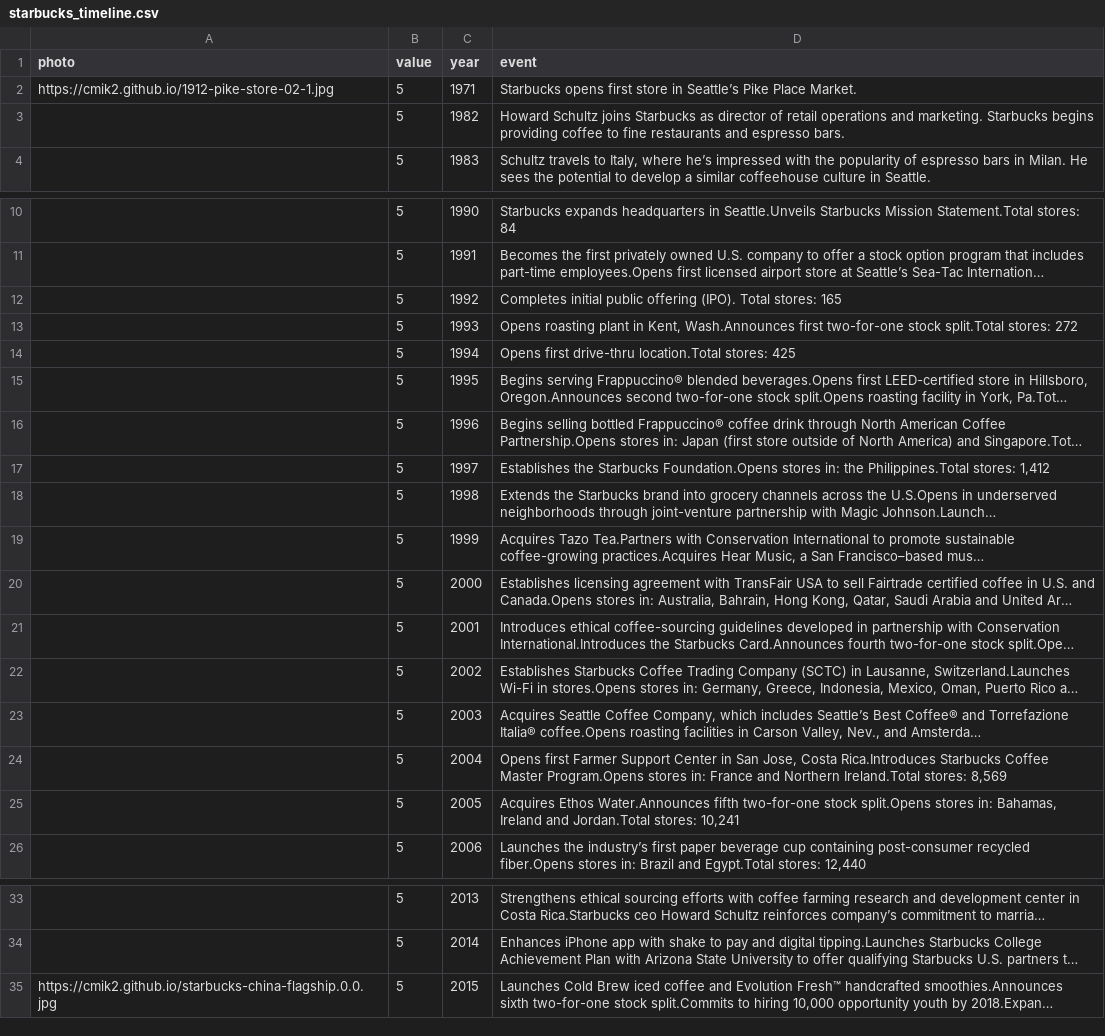
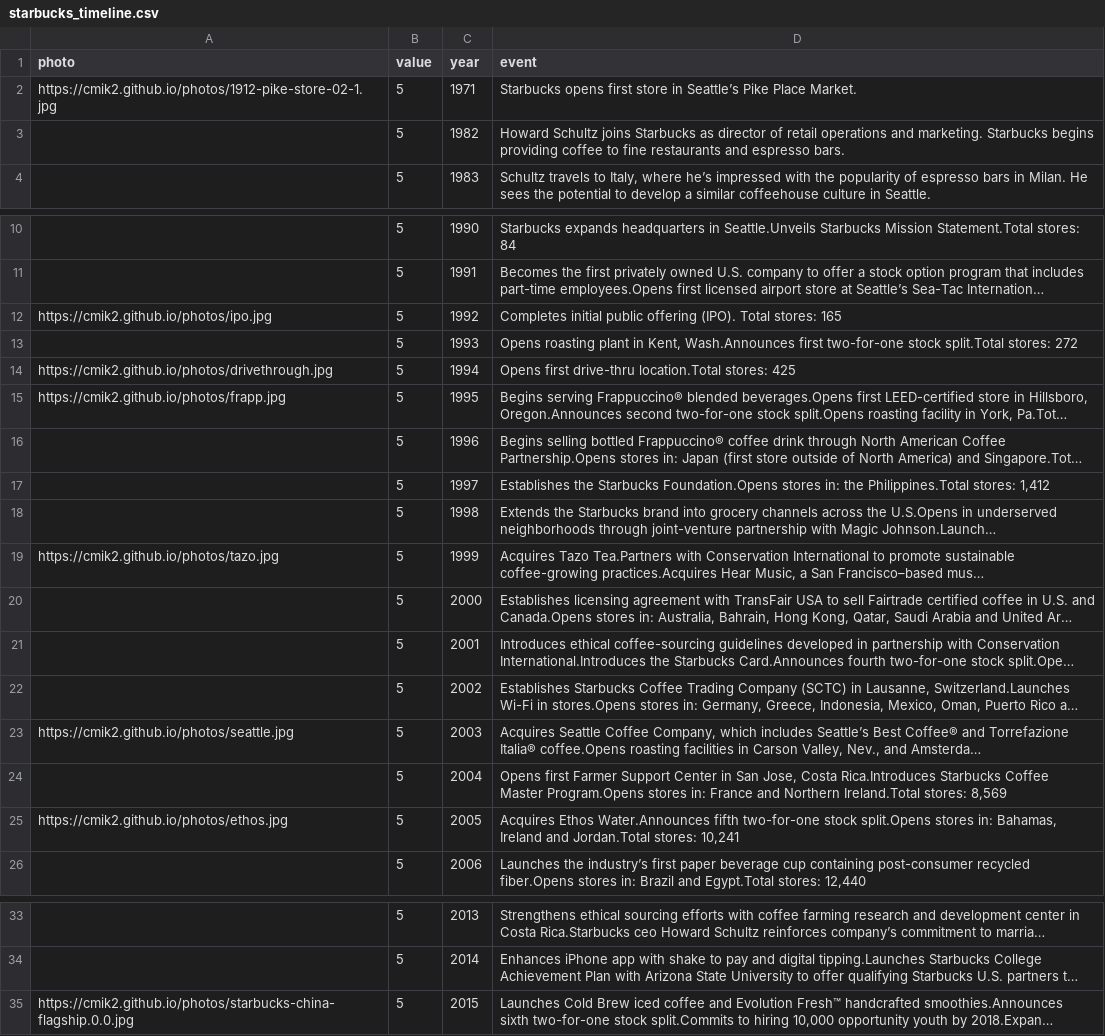
Before and after one commit to cmik2/cmik2.github.io, a CSV file: starbucks_timeline.csv, drawn as a sheet; only a part is shown, gaps mark what is left out; long unchanged cells end in …; the diff names each change by its address in the sheet, - before the commit and + after, or states it on an @@ line.

Commit message:
add photos

```diff
--- a/starbucks_timeline.csv
+++ b/starbucks_timeline.csv
-A2 (photo): https://cmik2.github.io/1912-pike-store-02-1.jpg
+A2 (photo): https://cmik2.github.io/photos/1912-pike-store-02-1.jpg
-A12 (photo): (empty)
+A12 (photo): https://cmik2.github.io/photos/ipo.jpg
-A14 (photo): (empty)
+A14 (photo): https://cmik2.github.io/photos/drivethrough.jpg
-A15 (photo): (empty)
+A15 (photo): https://cmik2.github.io/photos/frapp.jpg
-A19 (photo): (empty)
+A19 (photo): https://cmik2.github.io/photos/tazo.jpg
-A23 (photo): (empty)
+A23 (photo): https://cmik2.github.io/photos/seattle.jpg
-A25 (photo): (empty)
+A25 (photo): https://cmik2.github.io/photos/ethos.jpg
-A35 (photo): https://cmik2.github.io/starbucks-china-flagship.0.0.jpg
+A35 (photo): https://cmik2.github.io/photos/starbucks-china-flagship.0.0.jpg
```
Also changed, not shown: 8 other files.
